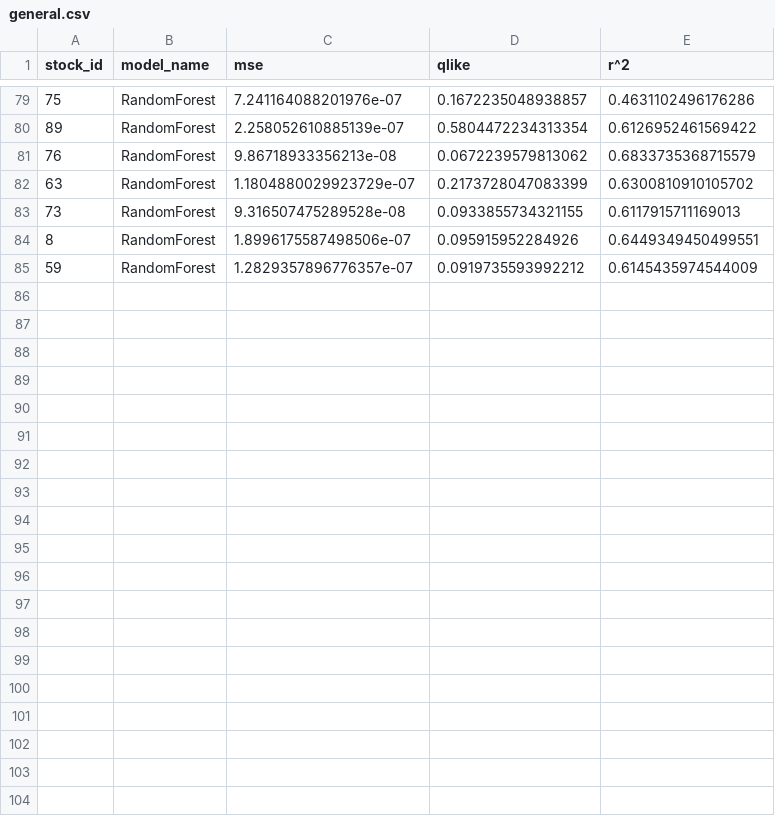
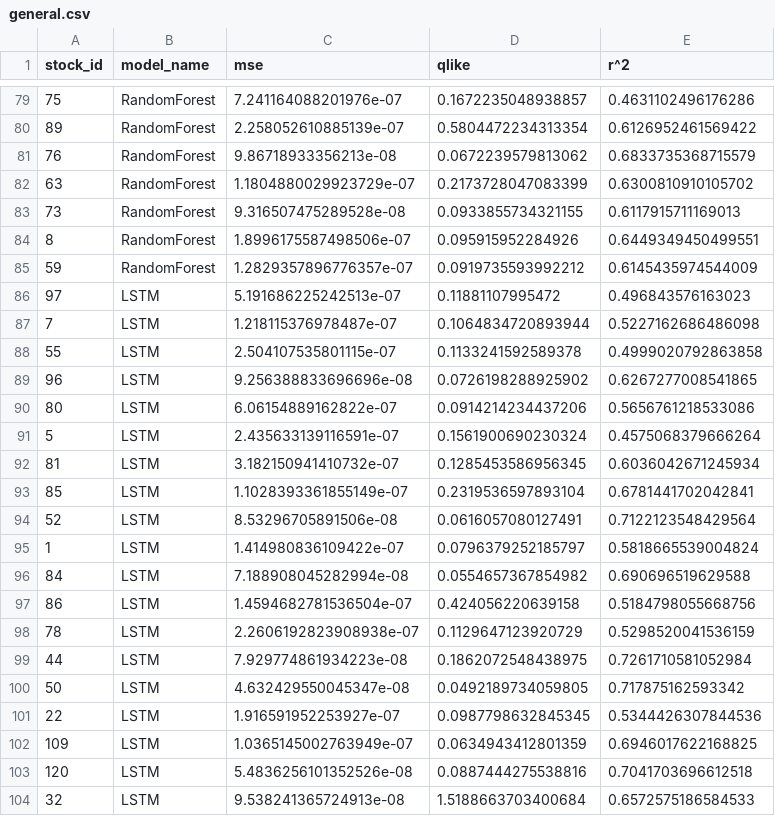
Before and after one commit to Ayush-Singh-31/Optiver-07, a CSV file: Dash WebApp/Data/general.csv, drawn as a sheet; only a part is shown, gaps mark what is left out; the diff covers the shown part only.

Commit message:
LSTM Data Complete

```diff
--- a/Dash WebApp/Data/general.csv
+++ b/Dash WebApp/Data/general.csv
@@ -85 +85,20 @@ stock_id,model_name,mse,qlike,r^2
 59,RandomForest,1.2829357896776357e-07,0.0919735593992212,0.6145435974544009
+97,LSTM,5.191686225242513e-07,0.11881107995472,0.496843576163023
+7,LSTM,1.218115376978487e-07,0.1064834720893944,0.5227162686486098
+55,LSTM,2.504107535801115e-07,0.1133241592589378,0.4999020792863858
+96,LSTM,9.256388833696696e-08,0.0726198288925902,0.6267277008541865
+80,LSTM,6.06154889162822e-07,0.0914214234437206,0.5656761218533086
+5,LSTM,2.435633139116591e-07,0.1561900690230324,0.4575068379666264
+81,LSTM,3.182150941410732e-07,0.1285453586956345,0.6036042671245934
+85,LSTM,1.1028393361855149e-07,0.2319536597893104,0.6781441702042841
+52,LSTM,8.53296705891506e-08,0.0616057080127491,0.7122123548429564
+1,LSTM,1.414980836109422e-07,0.0796379252185797,0.5818665539004824
+84,LSTM,7.188908045282994e-08,0.0554657367854982,0.690696519629588
+86,LSTM,1.4594682781536504e-07,0.424056220639158,0.5184798055668756
+78,LSTM,2.2606192823908938e-07,0.1129647123920729,0.5298520041536159
+44,LSTM,7.929774861934223e-08,0.1862072548438975,0.7261710581052984
+50,LSTM,4.632429550045347e-08,0.0492189734059805,0.717875162593342
+22,LSTM,1.916591952253927e-07,0.0987798632845345,0.5344426307844536
+109,LSTM,1.0365145002763949e-07,0.0634943412801359,0.6946017622168825
+120,LSTM,5.4836256101352526e-08,0.0887444275538816,0.7041703696612518
+32,LSTM,9.538241365724913e-08,1.5188663703400684,0.6572575186584533
```
Also changed, not shown: 11 added rows elsewhere in this file, 11 other files.
